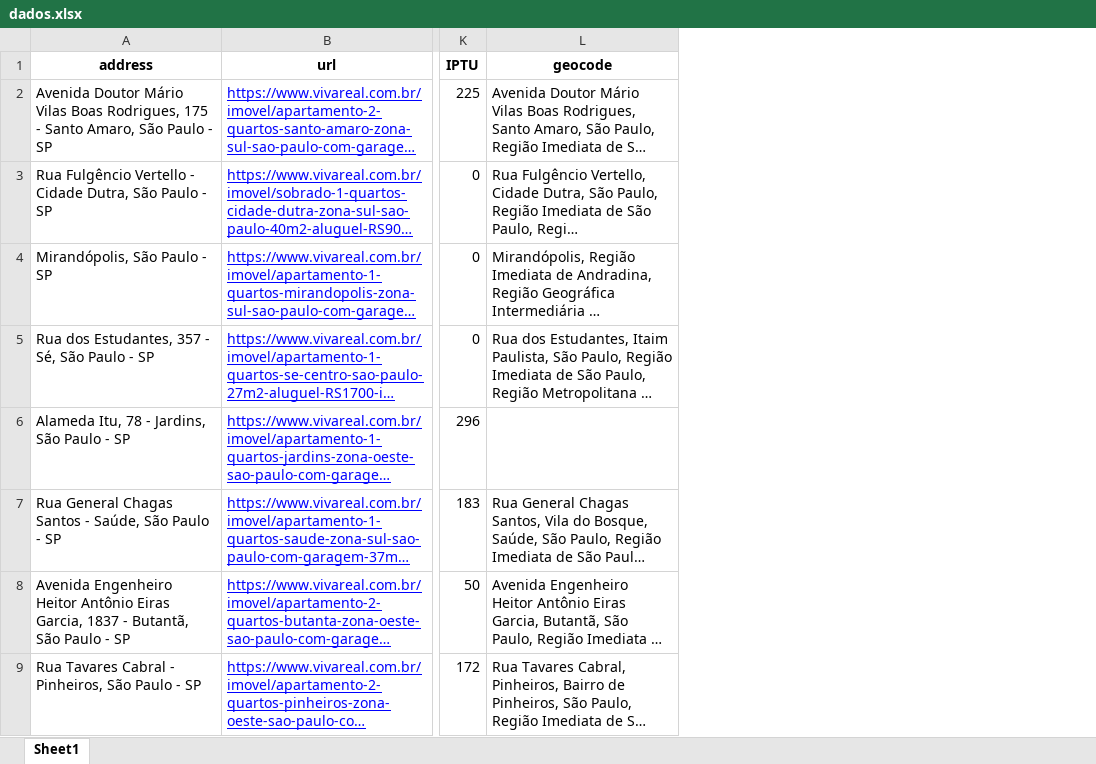
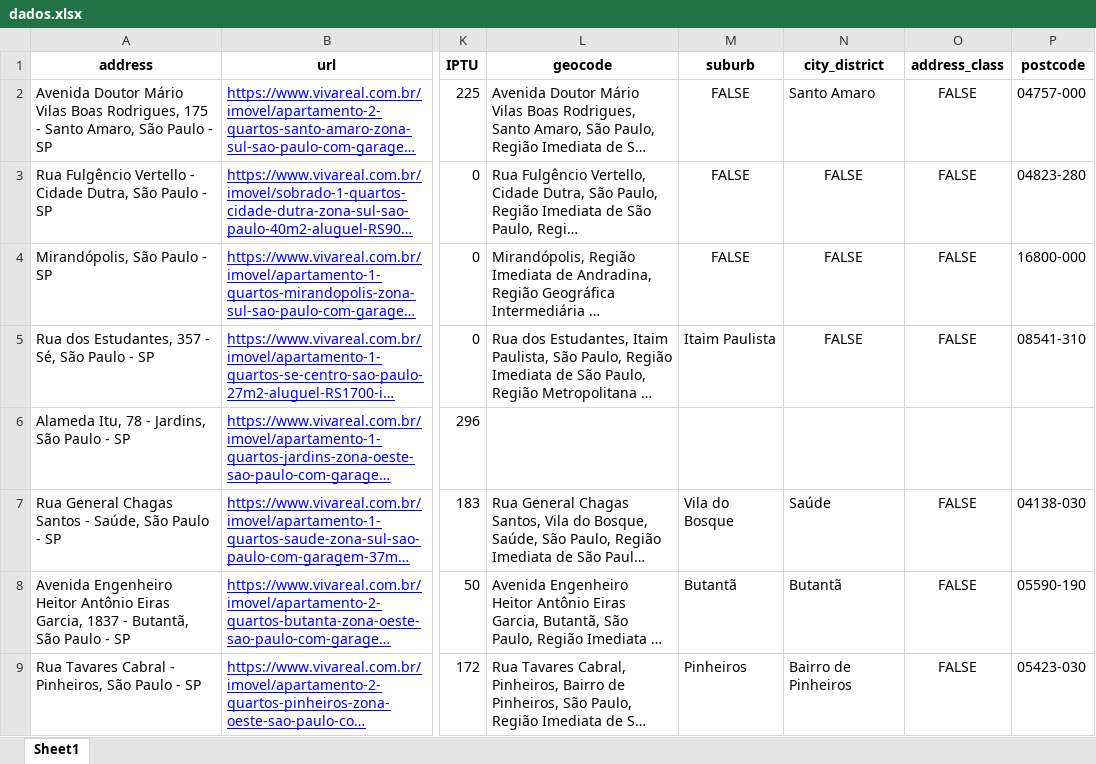
Before and after one commit to alehkiz/Scraping-Aluguel, an Excel workbook: data/dados.xlsx, sheet Sheet1, drawn as a sheet; only a part is shown, gaps mark what is left out; long unchanged cells end in …; values as stored, in another font and other column widths than the file's, no borders; the diff names each change by its address in the sheet, - before the commit and + after, or states it on an @@ line.

Commit message:
add geocode

```diff
--- a/data/dados.xlsx (sheet Sheet1)
+++ b/data/dados.xlsx (sheet Sheet1)
+column M (suburb), rows 2-9: FALSE | FALSE | FALSE | Itaim Paulista |  | Vila do Bosque | Butantã | Pinheiros
+column N (city_district), rows 2-9: Santo Amaro | FALSE | FALSE | FALSE |  | Saúde | Butantã | Bairro de Pinheiros
+column O (address_class), rows 2-9: FALSE | FALSE | FALSE | FALSE |  | FALSE | FALSE | FALSE
+column P (postcode), rows 2-9: 04757-000 | 04823-280 | 16800-000 | 08541-310 |  | 04138-030 | 05590-190 | 05423-030
```
Also changed, not shown: 1 other file.
